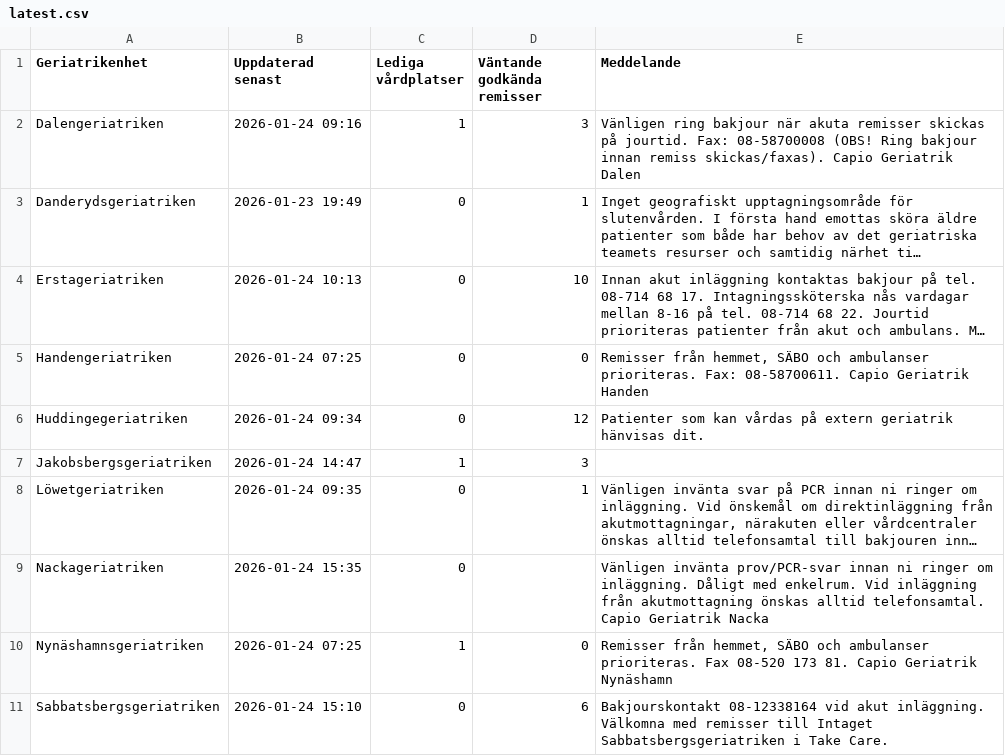
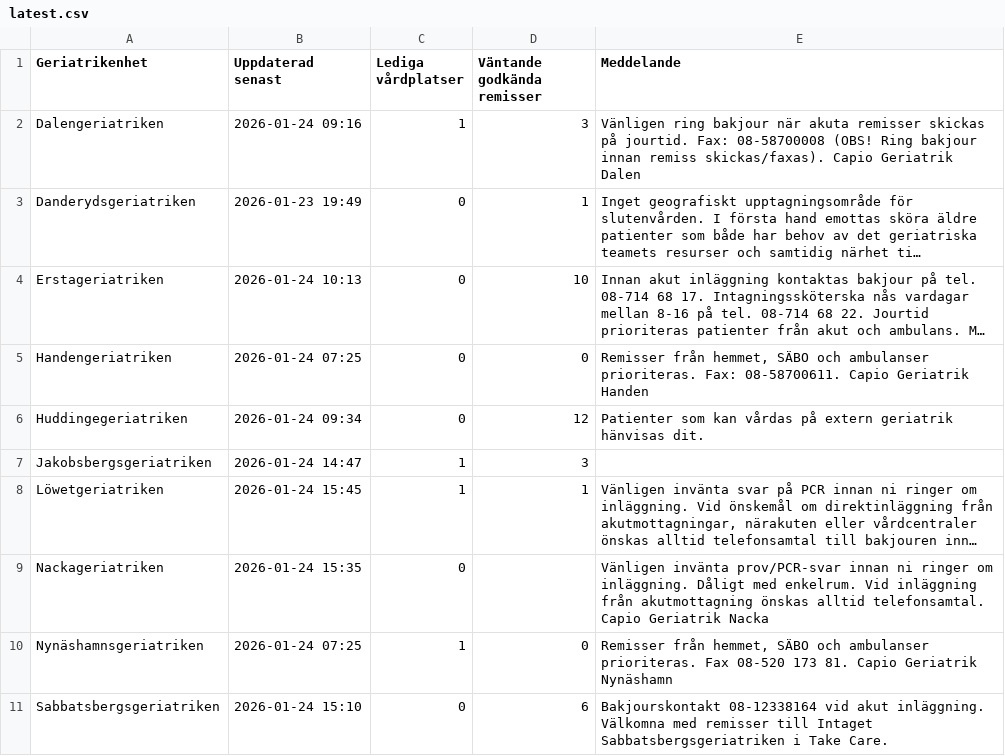
Before and after one commit to HospitalPeter/belport-scraper, a CSV file: latest.csv, drawn as a sheet; only a part is shown; long unchanged cells end in …; the diff names each change by its address in the sheet, - before the commit and + after, or states it on an @@ line.

Commit message:
Update latest scrape

```diff
--- a/latest.csv
+++ b/latest.csv
-B8 (Uppdaterad senast): 2026-01-24 09:35
+B8 (Uppdaterad senast): 2026-01-24 15:45
-C8 (Lediga vårdplatser): 0
+C8 (Lediga vårdplatser): 1
```
Also changed, not shown: 1 other file.
